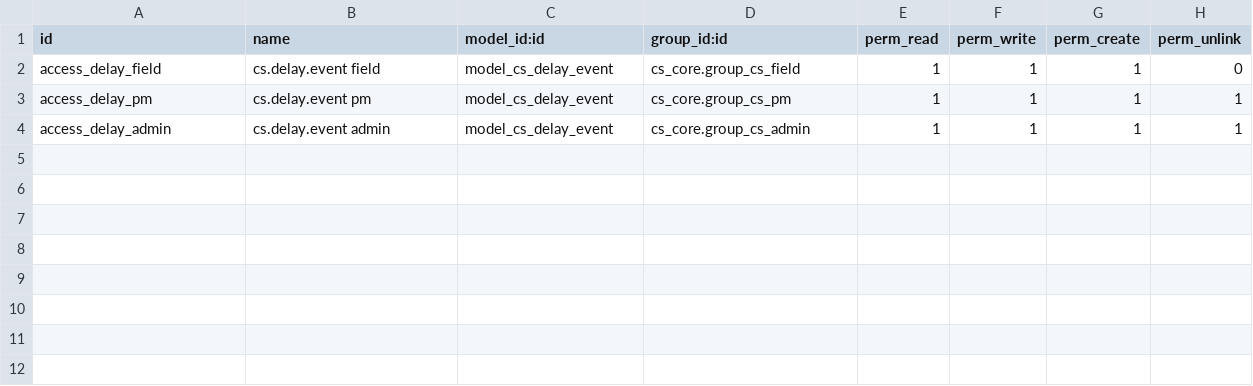
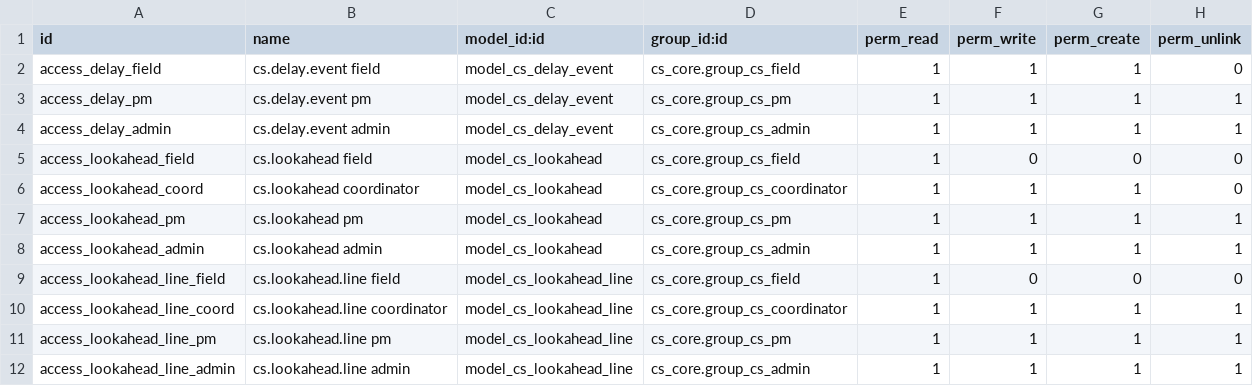
Before and after one commit to dariusakbari/addons, a CSV file: cs_schedule/security/ir.model.access.csv, drawn as a sheet; the diff names each change by its address in the sheet, - before the commit and + after, or states it on an @@ line.

```diff
--- a/cs_schedule/security/ir.model.access.csv
+++ b/cs_schedule/security/ir.model.access.csv
+row 5: access_lookahead_field | cs.lookahead field | model_cs_lookahead | cs_core.group_cs_field | 1 | 0 | 0 | 0
+row 6: access_lookahead_coord | cs.lookahead coordinator | model_cs_lookahead | cs_core.group_cs_coordinator | 1 | 1 | 1 | 0
+row 7: access_lookahead_pm | cs.lookahead pm | model_cs_lookahead | cs_core.group_cs_pm | 1 | 1 | 1 | 1
+row 8: access_lookahead_admin | cs.lookahead admin | model_cs_lookahead | cs_core.group_cs_admin | 1 | 1 | 1 | 1
+row 9: access_lookahead_line_field | cs.lookahead.line field | model_cs_lookahead_line | cs_core.group_cs_field | 1 | 0 | 0 | 0
+row 10: access_lookahead_line_coord | cs.lookahead.line coordinator | model_cs_lookahead_line | cs_core.group_cs_coordinator | 1 | 1 | 1 | 1
+row 11: access_lookahead_line_pm | cs.lookahead.line pm | model_cs_lookahead_line | cs_core.group_cs_pm | 1 | 1 | 1 | 1
+row 12: access_lookahead_line_admin | cs.lookahead.line admin | model_cs_lookahead_line | cs_core.group_cs_admin | 1 | 1 | 1 | 1
```
Also changed, not shown: 7 other files.
